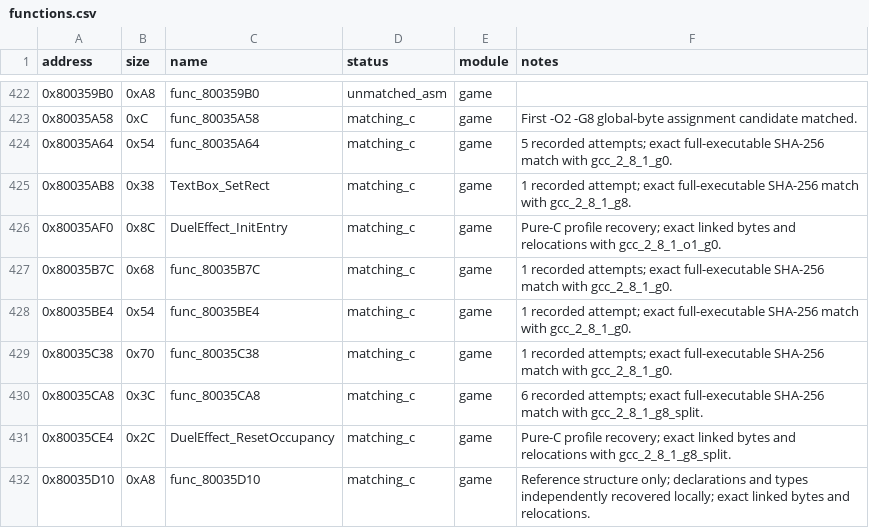
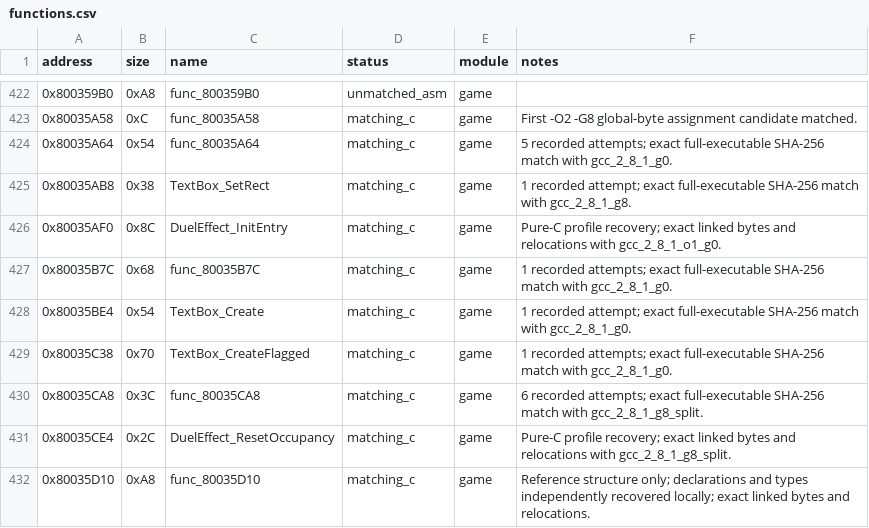
Before and after one commit to MaChInEgUn3/memories-decomp, a CSV file: config/slus_01411/functions.csv, drawn as a sheet; only a part is shown, gaps mark what is left out.

```diff
--- a/config/slus_01411/functions.csv
+++ b/config/slus_01411/functions.csv
@@ -427,4 +427,4 @@ address,size,name,status,module,notes
 0x80035B7C,0x68,func_80035B7C,matching_c,game,1 recorded attempts; exact full-executable SHA-256 match with gcc_2_8_1_g0.
-0x80035BE4,0x54,func_80035BE4,matching_c,game,1 recorded attempt; exact full-executable SHA-256 match with gcc_2_8_1_g0.
-0x80035C38,0x70,func_80035C38,matching_c,game,1 recorded attempts; exact full-executable SHA-256 match with gcc_2_8_1_g0.
+0x80035BE4,0x54,TextBox_Create,matching_c,game,1 recorded attempt; exact full-executable SHA-256 match with gcc_2_8_1_g0.
+0x80035C38,0x70,TextBox_CreateFlagged,matching_c,game,1 recorded attempts; exact full-executable SHA-256 match with gcc_2_8_1_g0.
 0x80035CA8,0x3C,func_80035CA8,matching_c,game,6 recorded attempts; exact full-executable SHA-256 match with gcc_2_8_1_g8_split.
```
Also changed, not shown: notes/global-usage.csv, notes/semantic-symbol-map.csv, 17 other files.
